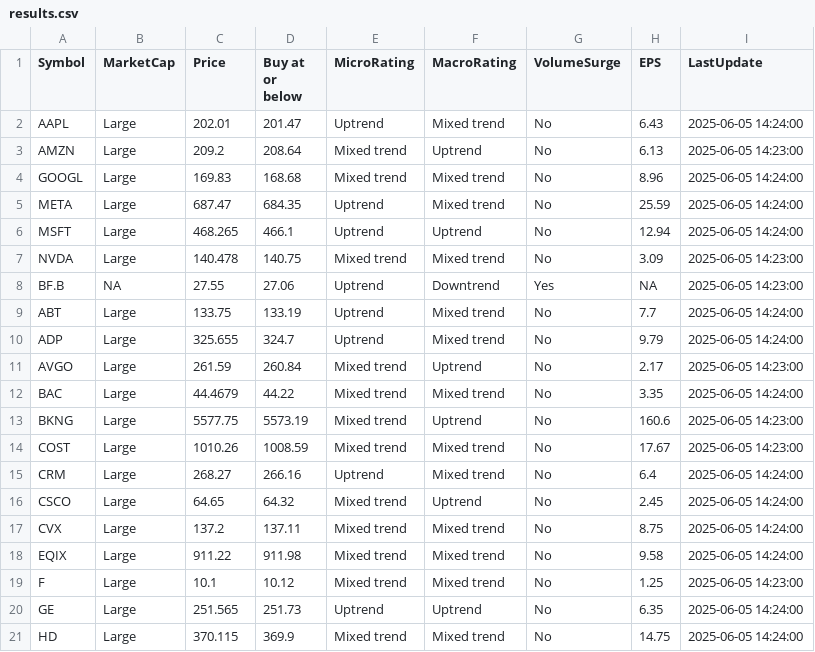
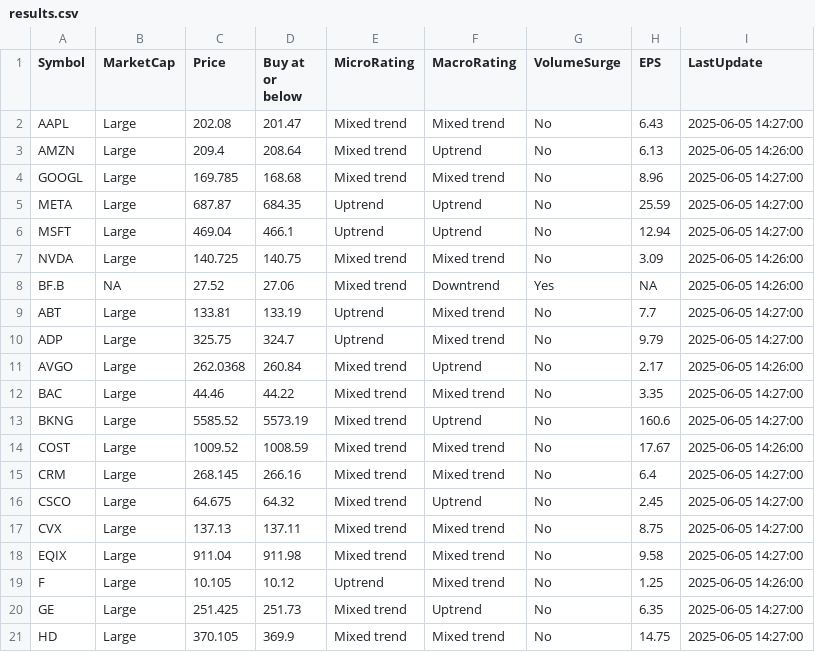
Before and after one commit to kuppal3gt/MSF, a CSV file: results.csv, drawn as a sheet.

Commit message:
Auto-update results at Thu Jun  5 14:31:00 EDT 2025

```diff
--- a/results.csv
+++ b/results.csv
@@ -1,21 +1,21 @@
 "Symbol","MarketCap","Price","Buy at or below","MicroRating","MacroRating","VolumeSurge","EPS","LastUpdate"
-"AAPL","Large",202.01,201.47,"Uptrend","Mixed trend","No",6.43,"2025-06-05 14:24:00"
-"AMZN","Large",209.2,208.64,"Mixed trend","Uptrend","No",6.13,"2025-06-05 14:23:00"
-"GOOGL","Large",169.83,168.68,"Mixed trend","Mixed trend","No",8.96,"2025-06-05 14:24:00"
-"META","Large",687.47,684.35,"Uptrend","Mixed trend","No",25.59,"2025-06-05 14:24:00"
-"MSFT","Large",468.265,466.1,"Uptrend","Uptrend","No",12.94,"2025-06-05 14:24:00"
-"NVDA","Large",140.478,140.75,"Mixed trend","Mixed trend","No",3.09,"2025-06-05 14:23:00"
-"BF.B",NA,27.55,27.06,"Uptrend","Downtrend","Yes",NA,"2025-06-05 14:23:00"
-"ABT","Large",133.75,133.19,"Uptrend","Mixed trend","No",7.7,"2025-06-05 14:24:00"
-"ADP","Large",325.655,324.7,"Uptrend","Mixed trend","No",9.79,"2025-06-05 14:24:00"
-"AVGO","Large",261.59,260.84,"Mixed trend","Uptrend","No",2.17,"2025-06-05 14:23:00"
-"BAC","Large",44.4679,44.22,"Mixed trend","Mixed trend","No",3.35,"2025-06-05 14:24:00"
-"BKNG","Large",5577.75,5573.19,"Mixed trend","Uptrend","No",160.6,"2025-06-05 14:23:00"
-"COST","Large",1010.26,1008.59,"Mixed trend","Mixed trend","No",17.67,"2025-06-05 14:23:00"
-"CRM","Large",268.27,266.16,"Uptrend","Mixed trend","No",6.4,"2025-06-05 14:24:00"
-"CSCO","Large",64.65,64.32,"Mixed trend","Uptrend","No",2.45,"2025-06-05 14:24:00"
-"CVX","Large",137.2,137.11,"Mixed trend","Mixed trend","No",8.75,"2025-06-05 14:24:00"
-"EQIX","Large",911.22,911.98,"Mixed trend","Mixed trend","No",9.58,"2025-06-05 14:24:00"
-"F","Large",10.1,10.12,"Mixed trend","Mixed trend","No",1.25,"2025-06-05 14:23:00"
-"GE","Large",251.565,251.73,"Uptrend","Uptrend","No",6.35,"2025-06-05 14:24:00"
-"HD","Large",370.115,369.9,"Mixed trend","Mixed trend","No",14.75,"2025-06-05 14:24:00"
+"AAPL","Large",202.08,201.47,"Mixed trend","Mixed trend","No",6.43,"2025-06-05 14:27:00"
+"AMZN","Large",209.4,208.64,"Mixed trend","Uptrend","No",6.13,"2025-06-05 14:26:00"
+"GOOGL","Large",169.785,168.68,"Mixed trend","Mixed trend","No",8.96,"2025-06-05 14:27:00"
+"META","Large",687.87,684.35,"Uptrend","Uptrend","No",25.59,"2025-06-05 14:27:00"
+"MSFT","Large",469.04,466.1,"Uptrend","Uptrend","No",12.94,"2025-06-05 14:27:00"
+"NVDA","Large",140.725,140.75,"Mixed trend","Mixed trend","No",3.09,"2025-06-05 14:26:00"
+"BF.B",NA,27.52,27.06,"Mixed trend","Downtrend","Yes",NA,"2025-06-05 14:26:00"
+"ABT","Large",133.81,133.19,"Uptrend","Mixed trend","No",7.7,"2025-06-05 14:27:00"
+"ADP","Large",325.75,324.7,"Uptrend","Mixed trend","No",9.79,"2025-06-05 14:27:00"
+"AVGO","Large",262.0368,260.84,"Mixed trend","Uptrend","No",2.17,"2025-06-05 14:26:00"
+"BAC","Large",44.46,44.22,"Mixed trend","Mixed trend","No",3.35,"2025-06-05 14:27:00"
+"BKNG","Large",5585.52,5573.19,"Mixed trend","Uptrend","No",160.6,"2025-06-05 14:27:00"
+"COST","Large",1009.52,1008.59,"Mixed trend","Mixed trend","No",17.67,"2025-06-05 14:26:00"
+"CRM","Large",268.145,266.16,"Mixed trend","Mixed trend","No",6.4,"2025-06-05 14:27:00"
+"CSCO","Large",64.675,64.32,"Mixed trend","Uptrend","No",2.45,"2025-06-05 14:27:00"
+"CVX","Large",137.13,137.11,"Mixed trend","Mixed trend","No",8.75,"2025-06-05 14:27:00"
+"EQIX","Large",911.04,911.98,"Mixed trend","Mixed trend","No",9.58,"2025-06-05 14:27:00"
+"F","Large",10.105,10.12,"Uptrend","Mixed trend","No",1.25,"2025-06-05 14:26:00"
+"GE","Large",251.425,251.73,"Mixed trend","Uptrend","No",6.35,"2025-06-05 14:27:00"
+"HD","Large",370.105,369.9,"Mixed trend","Mixed trend","No",14.75,"2025-06-05 14:27:00"
```
Also changed, not shown: results_basic.csv, results_essential.csv, 1 other file.
